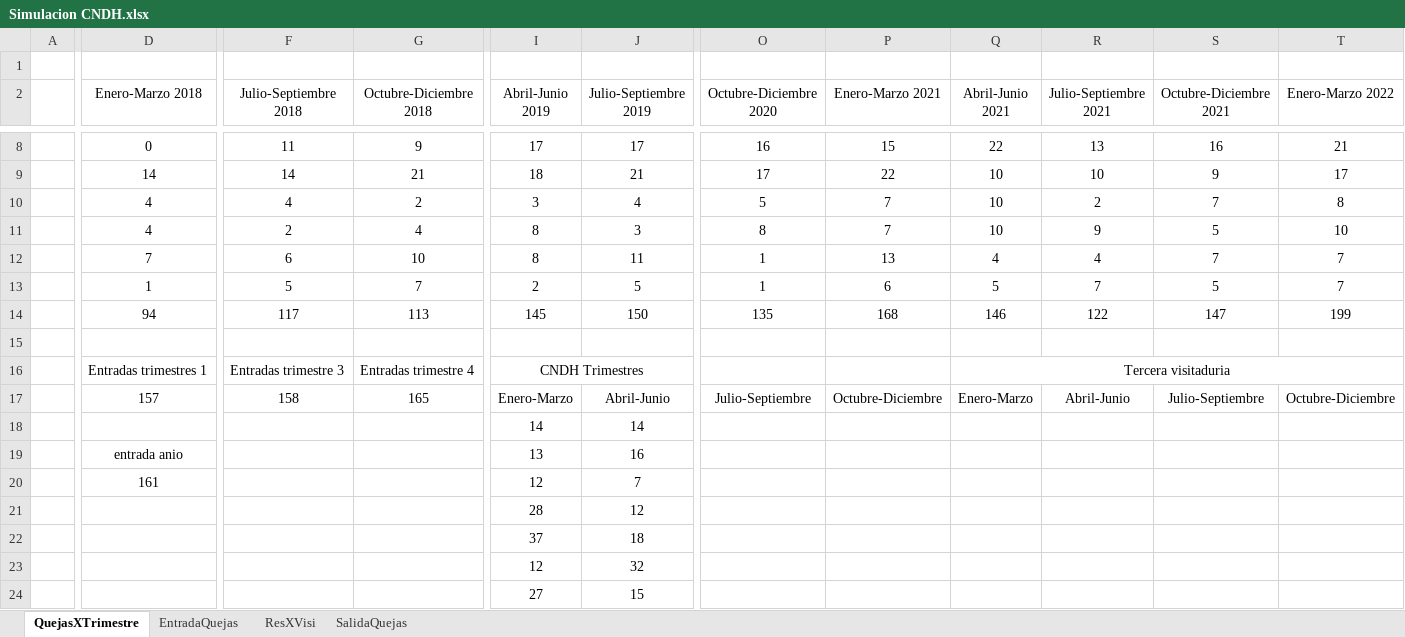
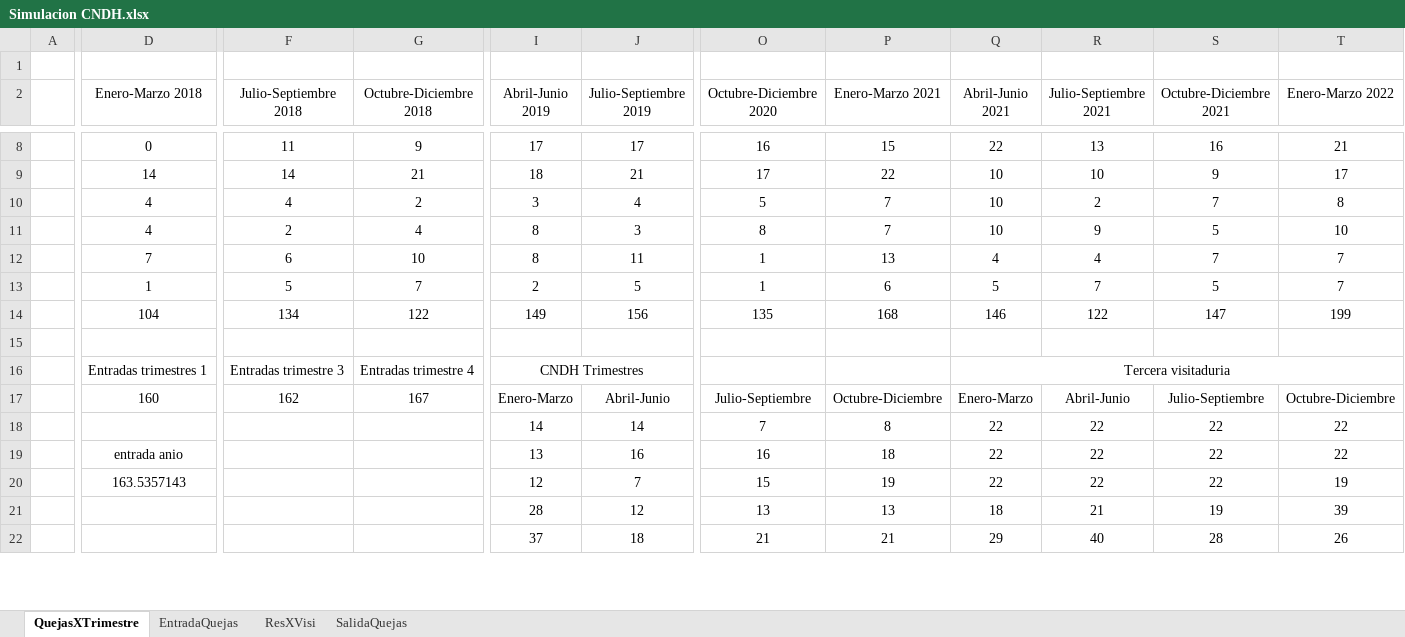
Before and after one commit to maruiz02/simulacion, an Excel workbook: Simulacion CNDH.xlsx, sheet QuejasXTrimestre, drawn as a sheet; only a part is shown, gaps mark what is left out; values as stored, in another font and other column widths than the file's, no borders; removed rows and columns are numbered as before the commit, all else as after; rows hold the shown columns only; the diff covers the shown part only; the diff names each change by its address in the sheet, - before the commit and + after, or states it on an @@ line.

Commit message:
Update Simulacion CNDH.xlsx

```diff
--- a/Simulacion CNDH.xlsx (sheet QuejasXTrimestre)
+++ b/Simulacion CNDH.xlsx (sheet QuejasXTrimestre)
-D14 (Enero-Marzo 2018): 94
+D14 (Enero-Marzo 2018): 104
-F14 (Julio-Septiembre 2018): 117
+F14 (Julio-Septiembre 2018): 134
-G14 (Octubre-Diciembre 2018): 113
+G14 (Octubre-Diciembre 2018): 122
-I14 (Abril-Junio 2019): 145
+I14 (Abril-Junio 2019): 149
-J14 (Julio-Septiembre 2019): 150
+J14 (Julio-Septiembre 2019): 156
-D17 (Enero-Marzo 2018): 157
+D17 (Enero-Marzo 2018): 160
-F17 (Julio-Septiembre 2018): 158
+F17 (Julio-Septiembre 2018): 162
-G17 (Octubre-Diciembre 2018): 165
+G17 (Octubre-Diciembre 2018): 167
-O18 (Octubre-Diciembre 2020): (empty)
+O18 (Octubre-Diciembre 2020): 7
-P18 (Enero-Marzo 2021): (empty)
+P18 (Enero-Marzo 2021): 8
-Q18:Q19 (Abril-Junio 2021): (empty)
+Q18:Q19 (Abril-Junio 2021): 22
-R18:R19 (Julio-Septiembre 2021): (empty)
+R18:R19 (Julio-Septiembre 2021): 22
-S18:S19 (Octubre-Diciembre 2021): (empty)
+S18:S19 (Octubre-Diciembre 2021): 22
-T18:T19 (Enero-Marzo 2022): (empty)
+T18:T19 (Enero-Marzo 2022): 22
-O19 (Octubre-Diciembre 2020): (empty)
+O19 (Octubre-Diciembre 2020): 16
-P19 (Enero-Marzo 2021): (empty)
+P19 (Enero-Marzo 2021): 18
-row 20:  | 161 |  |  | 12 | 7
-row 21:  |  |  |  | 28 | 12
-row 22:  |  |  |  | 37 | 18
-row 23:  |  |  |  | 12 | 32
-row 24:  |  |  |  | 27 | 15
+row 20:  | 163.5357143 |  |  | 12 | 7 | 15 | 19 | 22 | 22 | 22 | 19
+row 21:  |  |  |  | 28 | 12 | 13 | 13 | 18 | 21 | 19 | 39
+row 22:  |  |  |  | 37 | 18 | 21 | 21 | 29 | 40 | 28 | 26
```
Also changed, not shown: 2 added rows, 19 edited cells and cell formats elsewhere in this sheet.
